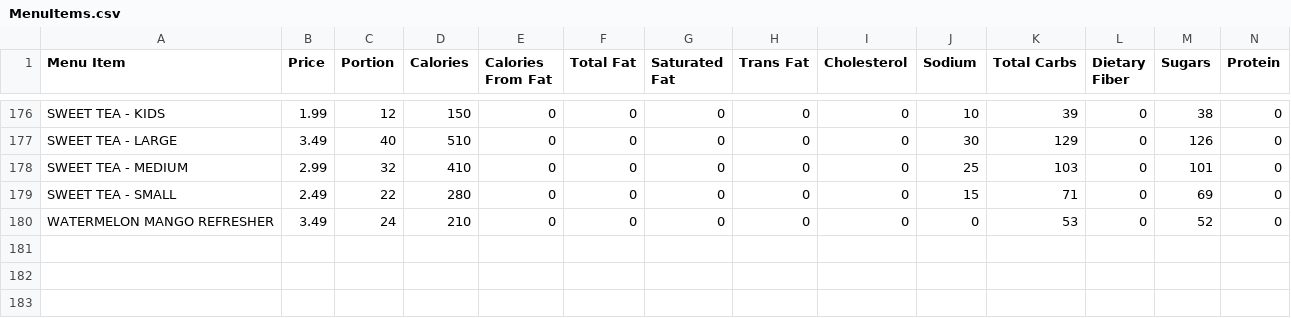
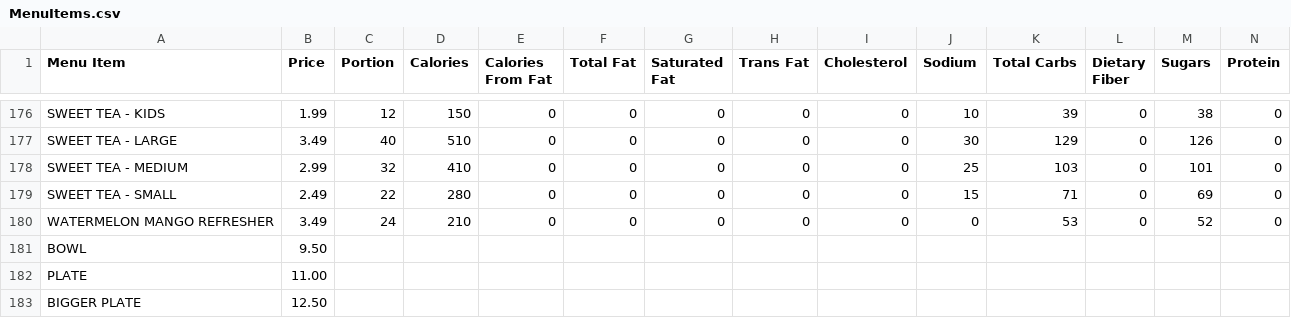
Before and after one commit to CSCE331-Fall2026/team-3-project, a CSV file: MenuItems.csv, drawn as a sheet; only a part is shown, gaps mark what is left out; the diff names each change by its address in the sheet, - before the commit and + after, or states it on an @@ line.

```diff
--- a/MenuItems.csv
+++ b/MenuItems.csv
+row 181: BOWL | 9.50
+row 182: PLATE | 11.00
+row 183: BIGGER PLATE | 12.50
```
Also changed, not shown: Inventory.csv, Recipes.csv, 14 other files.
